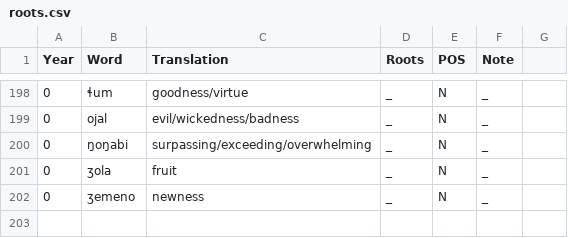
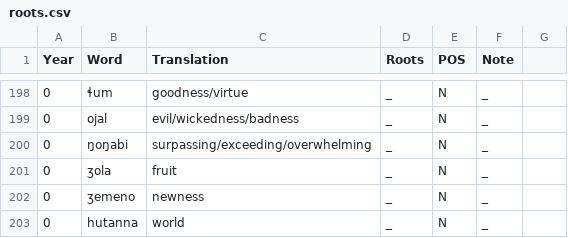
Before and after one commit to jacksonsdean/tovian, a CSV file: roots.csv, drawn as a sheet; only a part is shown, gaps mark what is left out.

```diff
--- a/roots.csv
+++ b/roots.csv
@@ -202 +202,2 @@ Year,Word,Translation,Roots,POS,Note
 0,ʒemeno,newness,_,N,_
+0,hutanna,world,_,N,_
```
Also changed, not shown: 3 other files.
